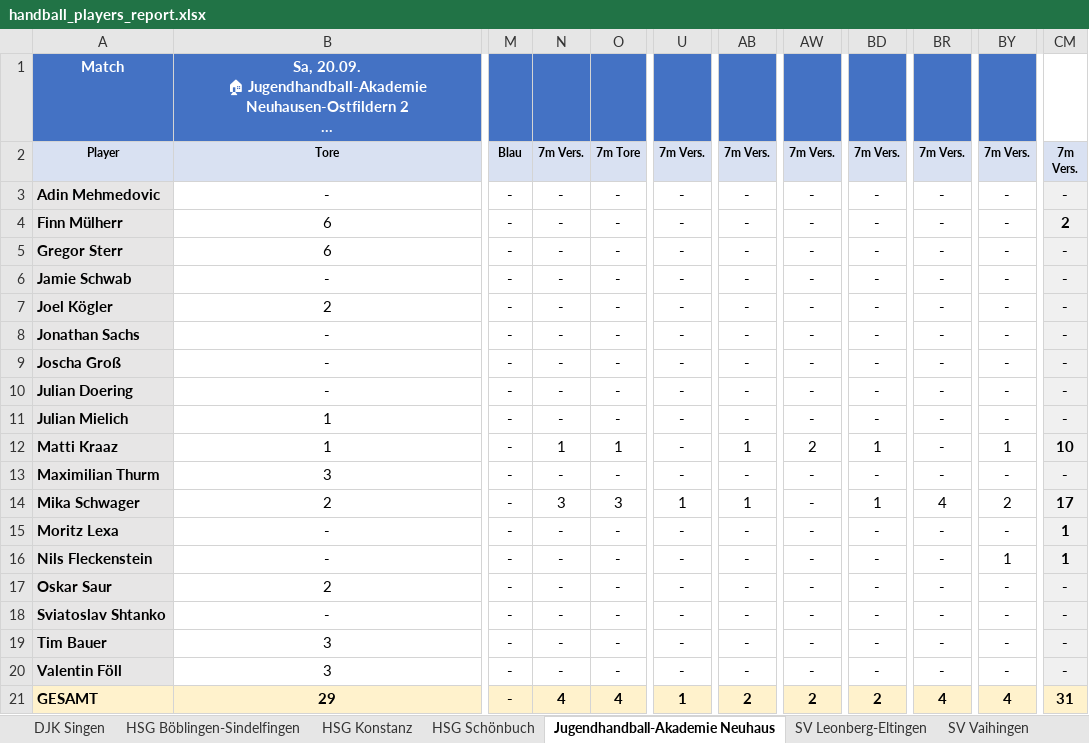
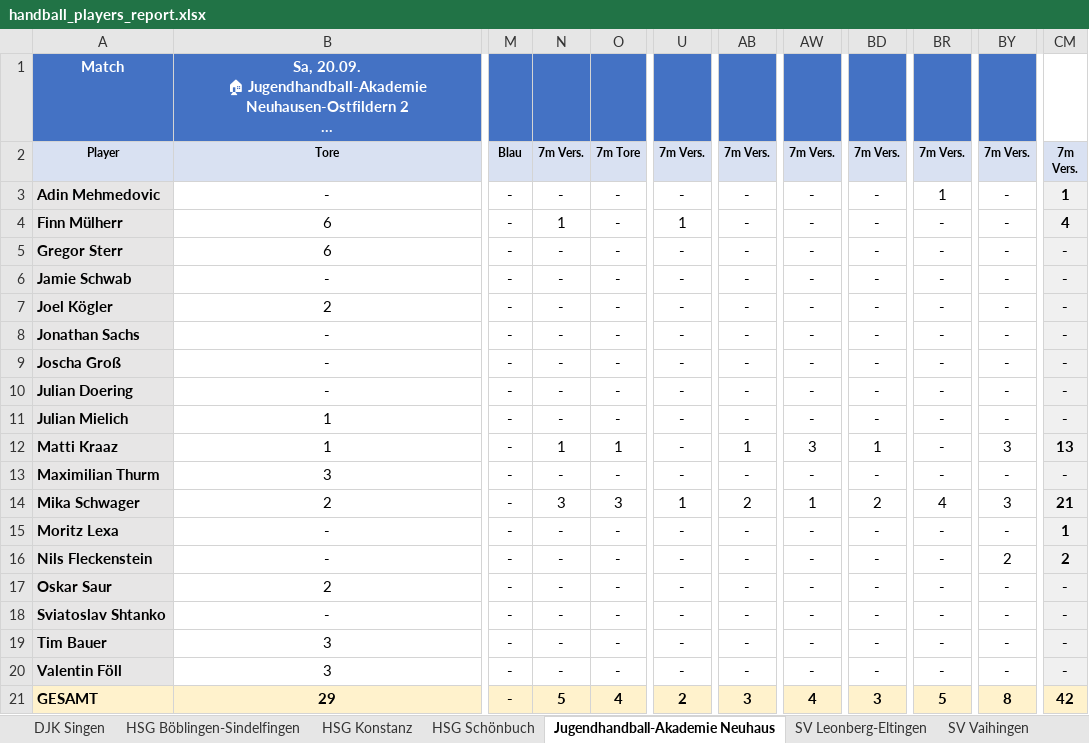
Before and after one commit to UlrichFrank/handballnet_crawler, an Excel workbook: handball_players_report.xlsx, sheet Jugendhandball-Akademie Neuhaus, drawn as a sheet; only a part is shown, gaps mark what is left out; long unchanged cells end in …; values as stored, in another font and other column widths than the file's, no borders; the diff names each change by its address in the sheet, - before the commit and + after, or states it on an @@ line.

```diff
--- a/handball_players_report.xlsx (sheet Jugendhandball-Akademie Neuhaus)
+++ b/handball_players_report.xlsx (sheet Jugendhandball-Akademie Neuhaus)
-BR3: -
+BR3: 1
-CM3: -
+CM3: 1
-N4: -
+N4: 1
-U4: -
+U4: 1
-CM4: 2
+CM4: 4
-AW12: 2
+AW12: 3
-BY12: 1
+BY12: 3
-CM12: 10
+CM12: 13
-AB14: 1
+AB14: 2
-AW14: -
+AW14: 1
-BD14: 1
+BD14: 2
-BY14: 2
+BY14: 3
-CM14: 17
+CM14: 21
-BY16: 1
+BY16: 2
-CM16: 1
+CM16: 2
-N21: 4
+N21: 5
-U21: 1
+U21: 2
-AB21: 2
+AB21: 3
-AW21: 2
+AW21: 4
-BD21: 2
+BD21: 3
-BR21: 4
+BR21: 5
-BY21: 4
+BY21: 8
-CM21: 31
+CM21: 42
```
Also changed, not shown: sheet DJK Singen, sheet Spvgg Mössingen, sheet Team Stuttgart, sheet HSG Schönbuch, sheet SV Vaihingen, sheet HSG Konstanz, 3 more sheets, 2 other files.
